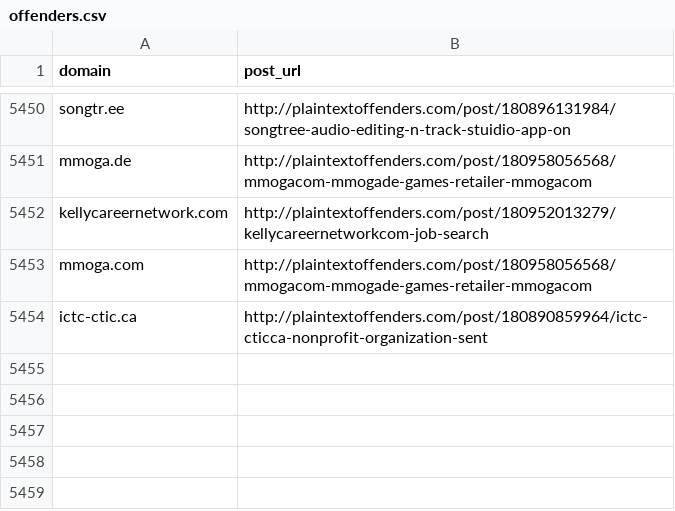
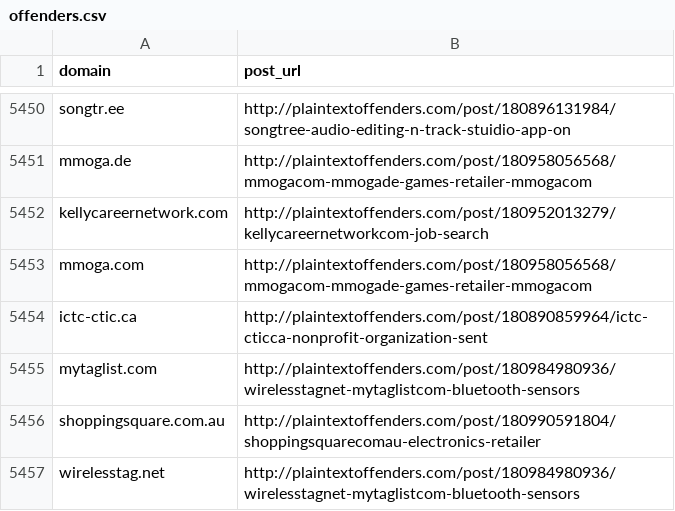
Before and after one commit to plaintextoffenders/plaintextoffenders, a CSV file: offenders.csv, drawn as a sheet; only a part is shown, gaps mark what is left out.

Commit message:
Update offenders list

```diff
--- a/offenders.csv
+++ b/offenders.csv
@@ -5454 +5454,4 @@ mmoga.com,http://plaintextoffenders.com/post/180958056568/mmogacom-mmogade-games
 ictc-ctic.ca,http://plaintextoffenders.com/post/180890859964/ictc-cticca-nonprofit-organization-sent
+mytaglist.com,http://plaintextoffenders.com/post/180984980936/wirelesstagnet-mytaglistcom-bluetooth-sensors
+shoppingsquare.com.au,http://plaintextoffenders.com/post/180990591804/shoppingsquarecomau-electronics-retailer
+wirelesstag.net,http://plaintextoffenders.com/post/180984980936/wirelesstagnet-mytaglistcom-bluetooth-sensors
```
